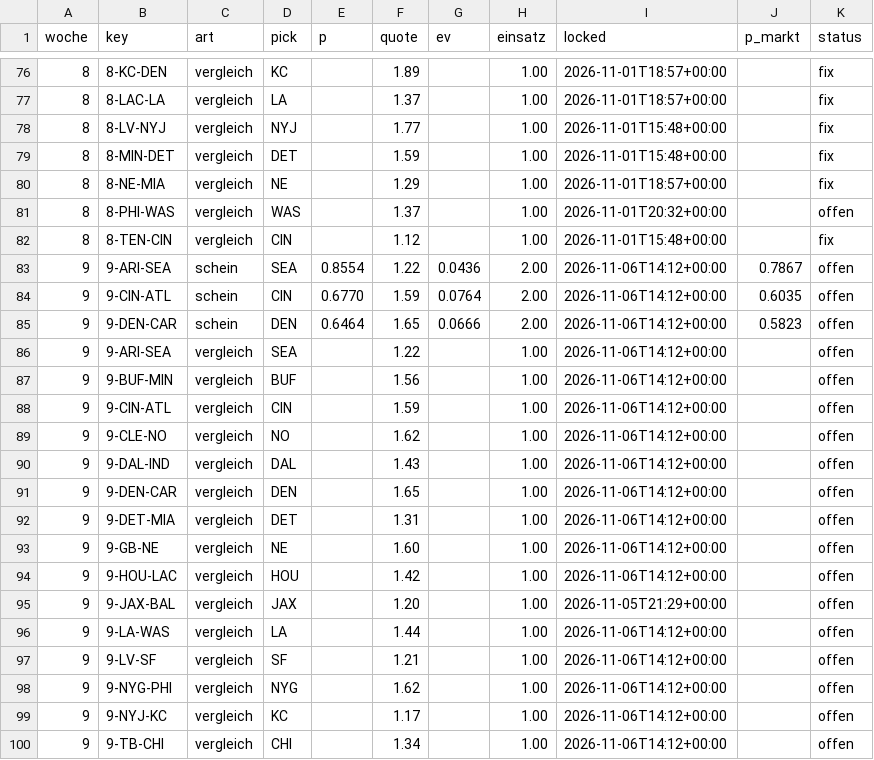
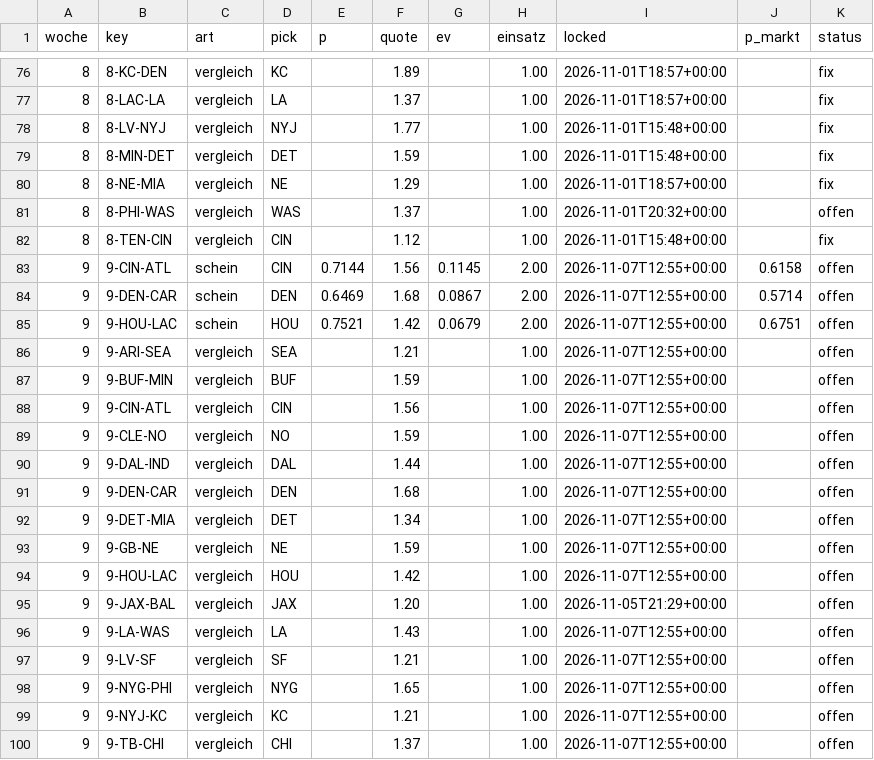
Before and after one commit to Cako18/gridiron-data, a CSV file: data/schein_protokoll.csv, drawn as a sheet; only a part is shown, gaps mark what is left out.

```diff
--- a/data/schein_protokoll.csv
+++ b/data/schein_protokoll.csv
@@ -82,19 +82,19 @@ woche,key,art,pick,p,quote,ev,einsatz,locked,p_markt,status
 8,8-TEN-CIN,vergleich,CIN,,1.12,,1.00,2026-11-01T15:48+00:00,,fix
-9,9-ARI-SEA,schein,SEA,0.8554,1.22,0.0436,2.00,2026-11-06T14:12+00:00,0.7867,offen
-9,9-CIN-ATL,schein,CIN,0.6770,1.59,0.0764,2.00,2026-11-06T14:12+00:00,0.6035,offen
-9,9-DEN-CAR,schein,DEN,0.6464,1.65,0.0666,2.00,2026-11-06T14:12+00:00,0.5823,offen
-9,9-ARI-SEA,vergleich,SEA,,1.22,,1.00,2026-11-06T14:12+00:00,,offen
-9,9-BUF-MIN,vergleich,BUF,,1.56,,1.00,2026-11-06T14:12+00:00,,offen
-9,9-CIN-ATL,vergleich,CIN,,1.59,,1.00,2026-11-06T14:12+00:00,,offen
-9,9-CLE-NO,vergleich,NO,,1.62,,1.00,2026-11-06T14:12+00:00,,offen
-9,9-DAL-IND,vergleich,DAL,,1.43,,1.00,2026-11-06T14:12+00:00,,offen
-9,9-DEN-CAR,vergleich,DEN,,1.65,,1.00,2026-11-06T14:12+00:00,,offen
-9,9-DET-MIA,vergleich,DET,,1.31,,1.00,2026-11-06T14:12+00:00,,offen
-9,9-GB-NE,vergleich,NE,,1.60,,1.00,2026-11-06T14:12+00:00,,offen
-9,9-HOU-LAC,vergleich,HOU,,1.42,,1.00,2026-11-06T14:12+00:00,,offen
+9,9-CIN-ATL,schein,CIN,0.7144,1.56,0.1145,2.00,2026-11-07T12:55+00:00,0.6158,offen
+9,9-DEN-CAR,schein,DEN,0.6469,1.68,0.0867,2.00,2026-11-07T12:55+00:00,0.5714,offen
+9,9-HOU-LAC,schein,HOU,0.7521,1.42,0.0679,2.00,2026-11-07T12:55+00:00,0.6751,offen
+9,9-ARI-SEA,vergleich,SEA,,1.21,,1.00,2026-11-07T12:55+00:00,,offen
+9,9-BUF-MIN,vergleich,BUF,,1.59,,1.00,2026-11-07T12:55+00:00,,offen
+9,9-CIN-ATL,vergleich,CIN,,1.56,,1.00,2026-11-07T12:55+00:00,,offen
+9,9-CLE-NO,vergleich,NO,,1.59,,1.00,2026-11-07T12:55+00:00,,offen
+9,9-DAL-IND,vergleich,DAL,,1.44,,1.00,2026-11-07T12:55+00:00,,offen
+9,9-DEN-CAR,vergleich,DEN,,1.68,,1.00,2026-11-07T12:55+00:00,,offen
+9,9-DET-MIA,vergleich,DET,,1.34,,1.00,2026-11-07T12:55+00:00,,offen
+9,9-GB-NE,vergleich,NE,,1.59,,1.00,2026-11-07T12:55+00:00,,offen
+9,9-HOU-LAC,vergleich,HOU,,1.42,,1.00,2026-11-07T12:55+00:00,,offen
 9,9-JAX-BAL,vergleich,JAX,,1.20,,1.00,2026-11-05T21:29+00:00,,offen
-9,9-LA-WAS,vergleich,LA,,1.44,,1.00,2026-11-06T14:12+00:00,,offen
-9,9-LV-SF,vergleich,SF,,1.21,,1.00,2026-11-06T14:12+00:00,,offen
-9,9-NYG-PHI,vergleich,NYG,,1.62,,1.00,2026-11-06T14:12+00:00,,offen
-9,9-NYJ-KC,vergleich,KC,,1.17,,1.00,2026-11-06T14:12+00:00,,offen
-9,9-TB-CHI,vergleich,CHI,,1.34,,1.00,2026-11-06T14:12+00:00,,offen
+9,9-LA-WAS,vergleich,LA,,1.43,,1.00,2026-11-07T12:55+00:00,,offen
+9,9-LV-SF,vergleich,SF,,1.21,,1.00,2026-11-07T12:55+00:00,,offen
+9,9-NYG-PHI,vergleich,NYG,,1.65,,1.00,2026-11-07T12:55+00:00,,offen
+9,9-NYJ-KC,vergleich,KC,,1.21,,1.00,2026-11-07T12:55+00:00,,offen
+9,9-TB-CHI,vergleich,CHI,,1.37,,1.00,2026-11-07T12:55+00:00,,offen
```
Also changed, not shown: data/elo_history.csv, data/frueh_protokoll.csv, 5 other files.
